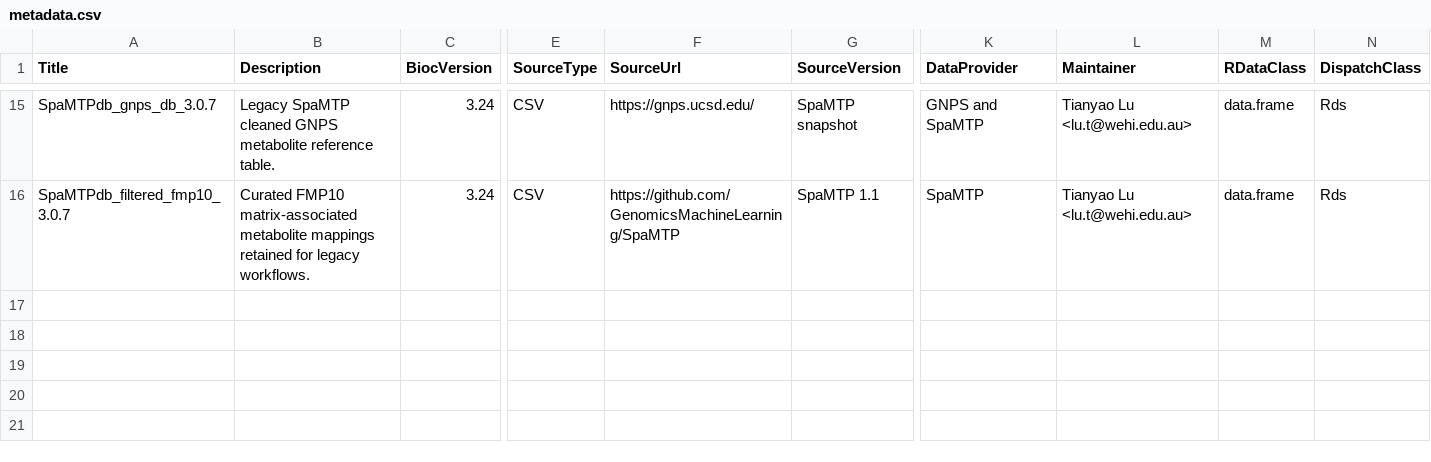
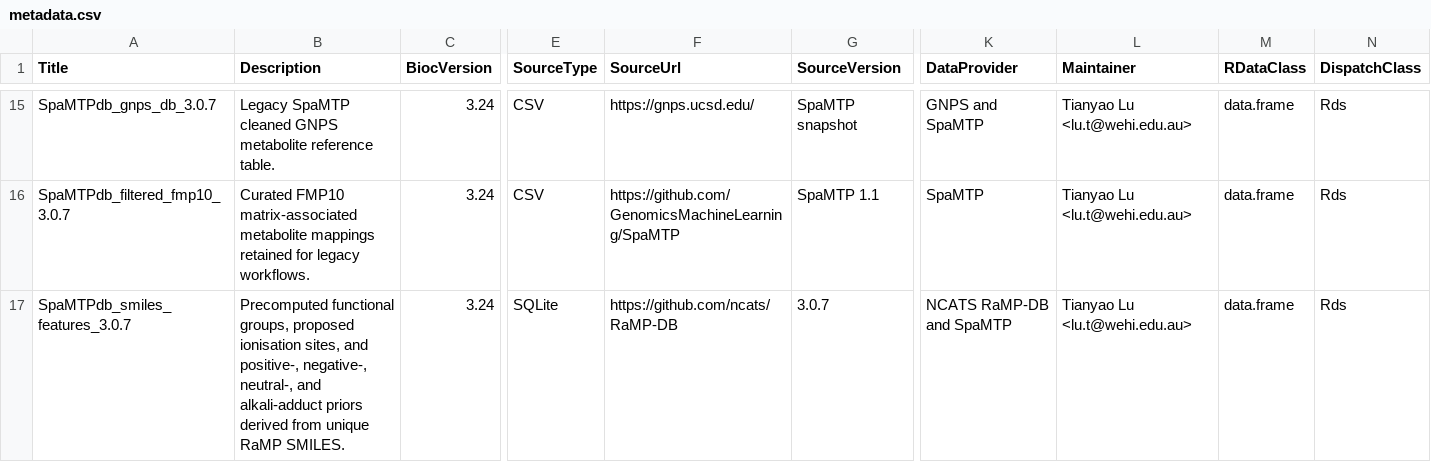
Before and after one commit to BCRL-tylu/SpaMTPdb, a CSV file: inst/extdata/metadata.csv, drawn as a sheet; only a part is shown, gaps mark what is left out; rows hold the shown columns only; the diff names each change by its address in the sheet, - before the commit and + after, or states it on an @@ line.

Commit message:
Add precomputed SMILES feature resource

```diff
--- a/inst/extdata/metadata.csv
+++ b/inst/extdata/metadata.csv
+row 17: SpaMTPdb_smiles_features_3.0.7 | Precomputed functional groups, proposed ionisation sites, and positive-, negative-, neutral-, and alkali-adduct priors derived from unique RaMP SMILES. | 3.24 | SQLite | https://github.com/ncats/RaMP-DB | 3.0.7 | NCATS RaMP-DB and SpaMTP | Tianyao Lu <lu.t@wehi.edu.au> | data.frame | Rds
```
Also changed, not shown: inst/extdata/resource_manifest.csv, 11 other files.
